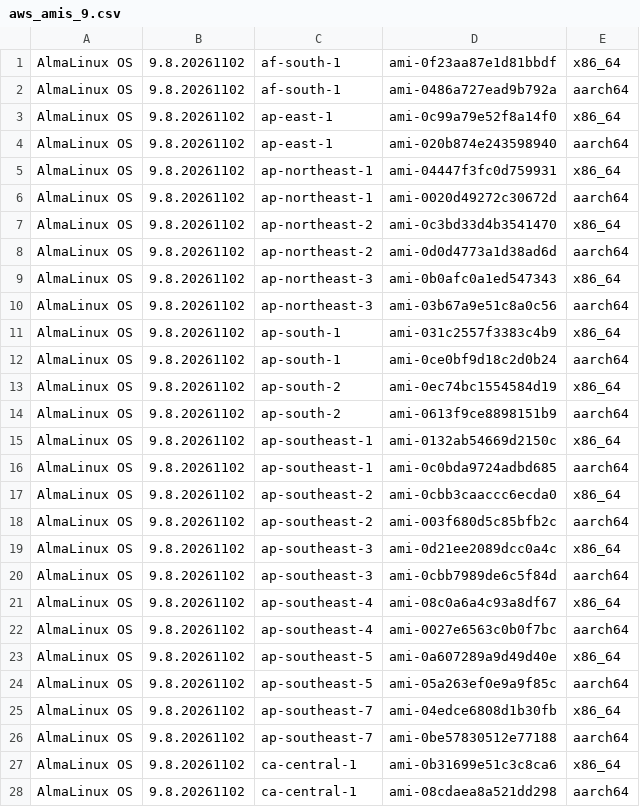
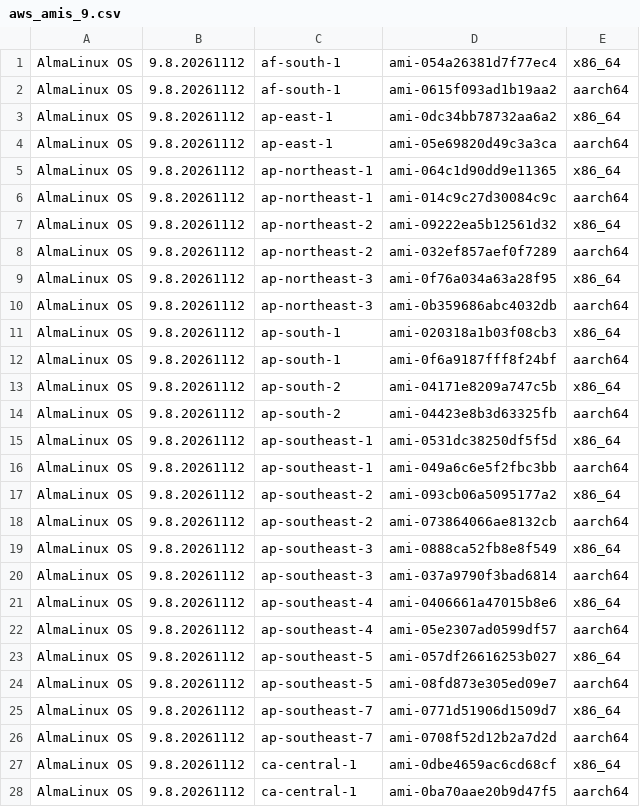
Before and after one commit to AlmaLinux/wiki, a CSV file: docs/.vuepress/public/ci-data/aws_amis_9.csv, drawn as a sheet; only a part is shown; the diff covers the shown part only.

```diff
--- a/docs/.vuepress/public/ci-data/aws_amis_9.csv
+++ b/docs/.vuepress/public/ci-data/aws_amis_9.csv
@@ -1,28 +1,28 @@
-"AlmaLinux OS","9.8.20261102","af-south-1","ami-0f23aa87e1d81bbdf","x86_64"
-"AlmaLinux OS","9.8.20261102","af-south-1","ami-0486a727ead9b792a","aarch64"
-"AlmaLinux OS","9.8.20261102","ap-east-1","ami-0c99a79e52f8a14f0","x86_64"
-"AlmaLinux OS","9.8.20261102","ap-east-1","ami-020b874e243598940","aarch64"
-"AlmaLinux OS","9.8.20261102","ap-northeast-1","ami-04447f3fc0d759931","x86_64"
-"AlmaLinux OS","9.8.20261102","ap-northeast-1","ami-0020d49272c30672d","aarch64"
-"AlmaLinux OS","9.8.20261102","ap-northeast-2","ami-0c3bd33d4b3541470","x86_64"
-"AlmaLinux OS","9.8.20261102","ap-northeast-2","ami-0d0d4773a1d38ad6d","aarch64"
-"AlmaLinux OS","9.8.20261102","ap-northeast-3","ami-0b0afc0a1ed547343","x86_64"
-"AlmaLinux OS","9.8.20261102","ap-northeast-3","ami-03b67a9e51c8a0c56","aarch64"
-"AlmaLinux OS","9.8.20261102","ap-south-1","ami-031c2557f3383c4b9","x86_64"
-"AlmaLinux OS","9.8.20261102","ap-south-1","ami-0ce0bf9d18c2d0b24","aarch64"
-"AlmaLinux OS","9.8.20261102","ap-south-2","ami-0ec74bc1554584d19","x86_64"
-"AlmaLinux OS","9.8.20261102","ap-south-2","ami-0613f9ce8898151b9","aarch64"
-"AlmaLinux OS","9.8.20261102","ap-southeast-1","ami-0132ab54669d2150c","x86_64"
-"AlmaLinux OS","9.8.20261102","ap-southeast-1","ami-0c0bda9724adbd685","aarch64"
-"AlmaLinux OS","9.8.20261102","ap-southeast-2","ami-0cbb3caaccc6ecda0","x86_64"
-"AlmaLinux OS","9.8.20261102","ap-southeast-2","ami-003f680d5c85bfb2c","aarch64"
-"AlmaLinux OS","9.8.20261102","ap-southeast-3","ami-0d21ee2089dcc0a4c","x86_64"
-"AlmaLinux OS","9.8.20261102","ap-southeast-3","ami-0cbb7989de6c5f84d","aarch64"
-"AlmaLinux OS","9.8.20261102","ap-southeast-4","ami-08c0a6a4c93a8df67","x86_64"
-"AlmaLinux OS","9.8.20261102","ap-southeast-4","ami-0027e6563c0b0f7bc","aarch64"
-"AlmaLinux OS","9.8.20261102","ap-southeast-5","ami-0a607289a9d49d40e","x86_64"
-"AlmaLinux OS","9.8.20261102","ap-southeast-5","ami-05a263ef0e9a9f85c","aarch64"
-"AlmaLinux OS","9.8.20261102","ap-southeast-7","ami-04edce6808d1b30fb","x86_64"
-"AlmaLinux OS","9.8.20261102","ap-southeast-7","ami-0be57830512e77188","aarch64"
-"AlmaLinux OS","9.8.20261102","ca-central-1","ami-0b31699e51c3c8ca6","x86_64"
-"AlmaLinux OS","9.8.20261102","ca-central-1","ami-08cdaea8a521dd298","aarch64"
+"AlmaLinux OS","9.8.20261112","af-south-1","ami-054a26381d7f77ec4","x86_64"
+"AlmaLinux OS","9.8.20261112","af-south-1","ami-0615f093ad1b19aa2","aarch64"
+"AlmaLinux OS","9.8.20261112","ap-east-1","ami-0dc34bb78732aa6a2","x86_64"
+"AlmaLinux OS","9.8.20261112","ap-east-1","ami-05e69820d49c3a3ca","aarch64"
+"AlmaLinux OS","9.8.20261112","ap-northeast-1","ami-064c1d90dd9e11365","x86_64"
+"AlmaLinux OS","9.8.20261112","ap-northeast-1","ami-014c9c27d30084c9c","aarch64"
+"AlmaLinux OS","9.8.20261112","ap-northeast-2","ami-09222ea5b12561d32","x86_64"
+"AlmaLinux OS","9.8.20261112","ap-northeast-2","ami-032ef857aef0f7289","aarch64"
+"AlmaLinux OS","9.8.20261112","ap-northeast-3","ami-0f76a034a63a28f95","x86_64"
+"AlmaLinux OS","9.8.20261112","ap-northeast-3","ami-0b359686abc4032db","aarch64"
+"AlmaLinux OS","9.8.20261112","ap-south-1","ami-020318a1b03f08cb3","x86_64"
+"AlmaLinux OS","9.8.20261112","ap-south-1","ami-0f6a9187fff8f24bf","aarch64"
+"AlmaLinux OS","9.8.20261112","ap-south-2","ami-04171e8209a747c5b","x86_64"
+"AlmaLinux OS","9.8.20261112","ap-south-2","ami-04423e8b3d63325fb","aarch64"
+"AlmaLinux OS","9.8.20261112","ap-southeast-1","ami-0531dc38250df5f5d","x86_64"
+"AlmaLinux OS","9.8.20261112","ap-southeast-1","ami-049a6c6e5f2fbc3bb","aarch64"
+"AlmaLinux OS","9.8.20261112","ap-southeast-2","ami-093cb06a5095177a2","x86_64"
+"AlmaLinux OS","9.8.20261112","ap-southeast-2","ami-073864066ae8132cb","aarch64"
+"AlmaLinux OS","9.8.20261112","ap-southeast-3","ami-0888ca52fb8e8f549","x86_64"
+"AlmaLinux OS","9.8.20261112","ap-southeast-3","ami-037a9790f3bad6814","aarch64"
+"AlmaLinux OS","9.8.20261112","ap-southeast-4","ami-0406661a47015b8e6","x86_64"
+"AlmaLinux OS","9.8.20261112","ap-southeast-4","ami-05e2307ad0599df57","aarch64"
+"AlmaLinux OS","9.8.20261112","ap-southeast-5","ami-057df26616253b027","x86_64"
+"AlmaLinux OS","9.8.20261112","ap-southeast-5","ami-08fd873e305ed09e7","aarch64"
+"AlmaLinux OS","9.8.20261112","ap-southeast-7","ami-0771d51906d1509d7","x86_64"
+"AlmaLinux OS","9.8.20261112","ap-southeast-7","ami-0708f52d12b2a7d2d","aarch64"
+"AlmaLinux OS","9.8.20261112","ca-central-1","ami-0dbe4659ac6cd68cf","x86_64"
+"AlmaLinux OS","9.8.20261112","ca-central-1","ami-0ba70aae20b9d47f5","aarch64"
```
Also changed, not shown: 68 edited cells elsewhere in this file, 1 other file.
